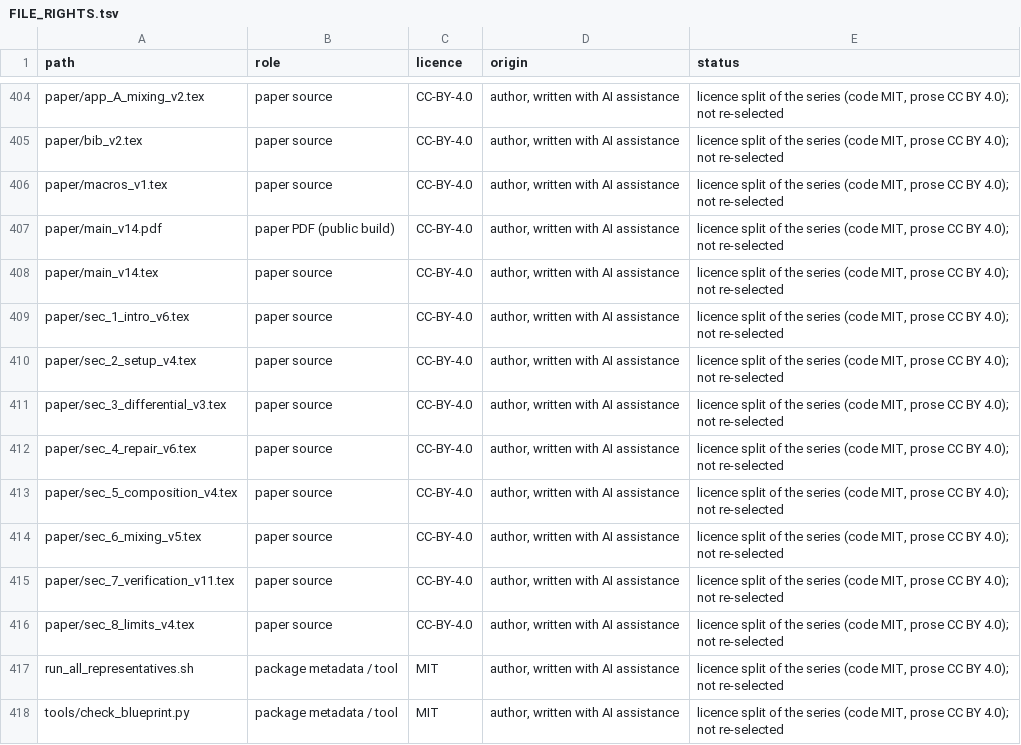
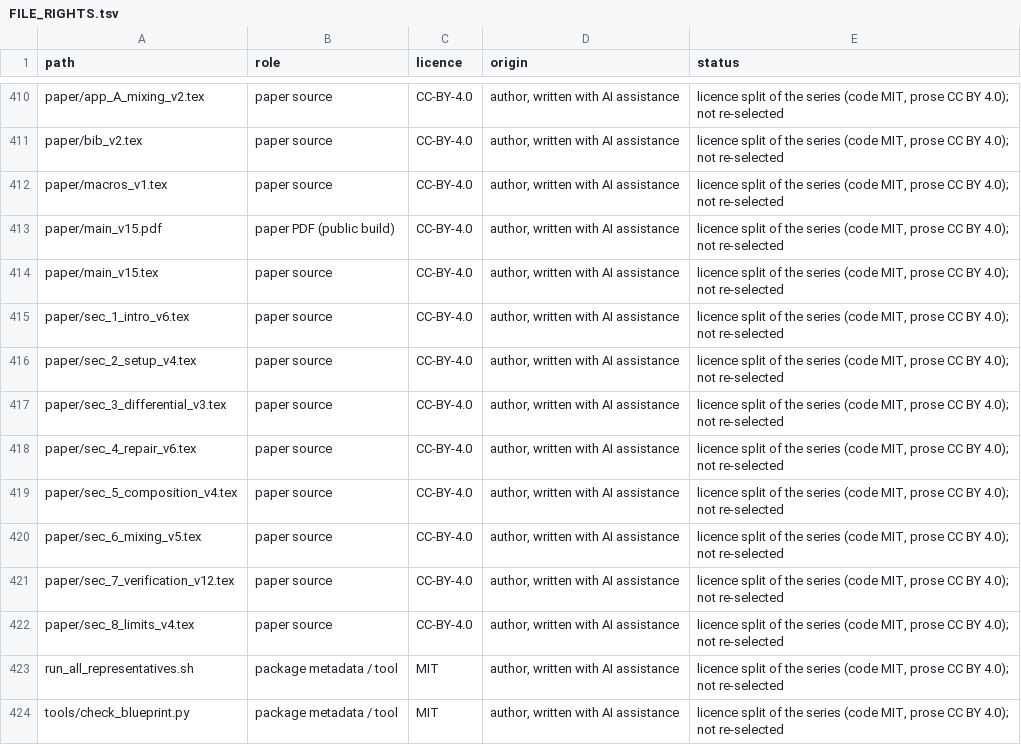
Before and after one commit to hirokifukui/residue-apn-carry, a TSV file: FILE_RIGHTS.tsv, drawn as a sheet; only a part is shown, gaps mark what is left out; the diff covers the shown part only.

```diff
--- a/FILE_RIGHTS.tsv
+++ b/FILE_RIGHTS.tsv
@@ -406,4 +412,4 @@ paper/bib_v2.tex	paper source	CC-BY-4.0	author, written with AI assistance	licen
 paper/macros_v1.tex	paper source	CC-BY-4.0	author, written with AI assistance	licence split of the series (code MIT, prose CC BY 4.0); not re-selected
-paper/main_v14.pdf	paper PDF (public build)	CC-BY-4.0	author, written with AI assistance	licence split of the series (code MIT, prose CC BY 4.0); not re-selected
-paper/main_v14.tex	paper source	CC-BY-4.0	author, written with AI assistance	licence split of the series (code MIT, prose CC BY 4.0); not re-selected
+paper/main_v15.pdf	paper PDF (public build)	CC-BY-4.0	author, written with AI assistance	licence split of the series (code MIT, prose CC BY 4.0); not re-selected
+paper/main_v15.tex	paper source	CC-BY-4.0	author, written with AI assistance	licence split of the series (code MIT, prose CC BY 4.0); not re-selected
 paper/sec_1_intro_v6.tex	paper source	CC-BY-4.0	author, written with AI assistance	licence split of the series (code MIT, prose CC BY 4.0); not re-selected
@@ -414,3 +420,3 @@ paper/sec_5_composition_v4.tex	paper source	CC-BY-4.0	author, written with AI as
 paper/sec_6_mixing_v5.tex	paper source	CC-BY-4.0	author, written with AI assistance	licence split of the series (code MIT, prose CC BY 4.0); not re-selected
-paper/sec_7_verification_v11.tex	paper source	CC-BY-4.0	author, written with AI assistance	licence split of the series (code MIT, prose CC BY 4.0); not re-selected
+paper/sec_7_verification_v12.tex	paper source	CC-BY-4.0	author, written with AI assistance	licence split of the series (code MIT, prose CC BY 4.0); not re-selected
 paper/sec_8_limits_v4.tex	paper source	CC-BY-4.0	author, written with AI assistance	licence split of the series (code MIT, prose CC BY 4.0); not re-selected
```
Also changed, not shown: 6 added rows and 2 edited cells elsewhere in this file, EVIDENCE_COVERAGE.tsv, evidence/G_Minv/MANIFEST.tsv, 28 other files.
